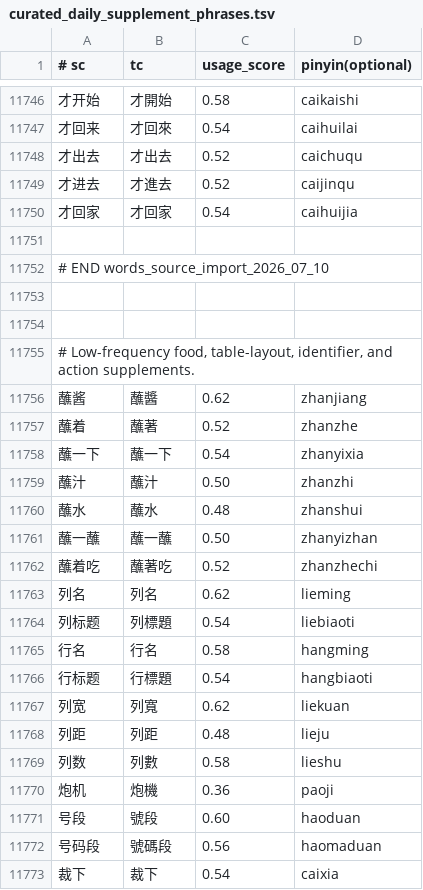
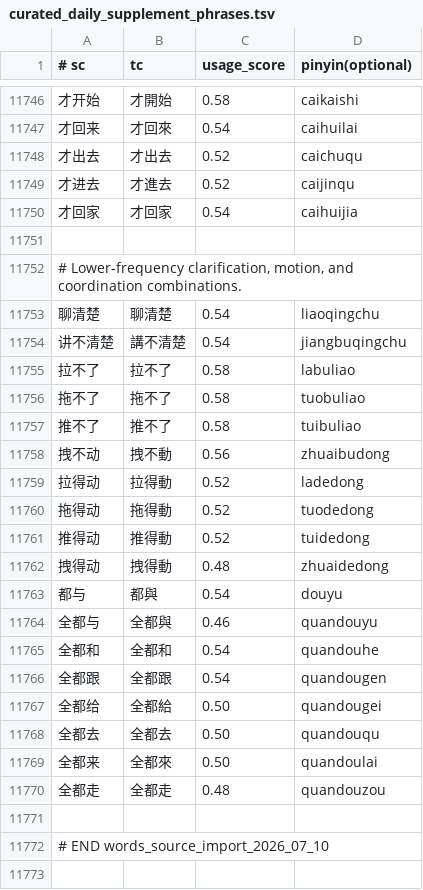
Before and after one commit to shenmin/cassotis-lexicon, a TSV file: manifests/curated_daily_supplement_phrases.tsv, drawn as a sheet; only a part is shown, gaps mark what is left out; the shorter side is filled out with more unchanged rows.

Commit message:
Improve common phrase weighting and vocabulary

```diff
--- a/manifests/curated_daily_supplement_phrases.tsv
+++ b/manifests/curated_daily_supplement_phrases.tsv
@@ -11751,2 +11751,22 @@
 
+# Lower-frequency clarification, motion, and coordination combinations.
+聊清楚	聊清楚	0.54	liaoqingchu
+讲不清楚	講不清楚	0.54	jiangbuqingchu
+拉不了	拉不了	0.58	labuliao
+拖不了	拖不了	0.58	tuobuliao
+推不了	推不了	0.58	tuibuliao
+拽不动	拽不動	0.56	zhuaibudong
+拉得动	拉得動	0.52	ladedong
+拖得动	拖得動	0.52	tuodedong
+推得动	推得動	0.52	tuidedong
+拽得动	拽得動	0.48	zhuaidedong
+都与	都與	0.54	douyu
+全都与	全都與	0.46	quandouyu
+全都和	全都和	0.54	quandouhe
+全都跟	全都跟	0.54	quandougen
+全都给	全都給	0.50	quandougei
+全都去	全都去	0.50	quandouqu
+全都来	全都來	0.50	quandoulai
+全都走	全都走	0.48	quandouzou
+
 # END words_source_import_2026_07_10
```
Also changed, not shown: manifests/curated_daily_phrases.tsv, manifests/regression_samples.sc.tsv, 12 other files.
